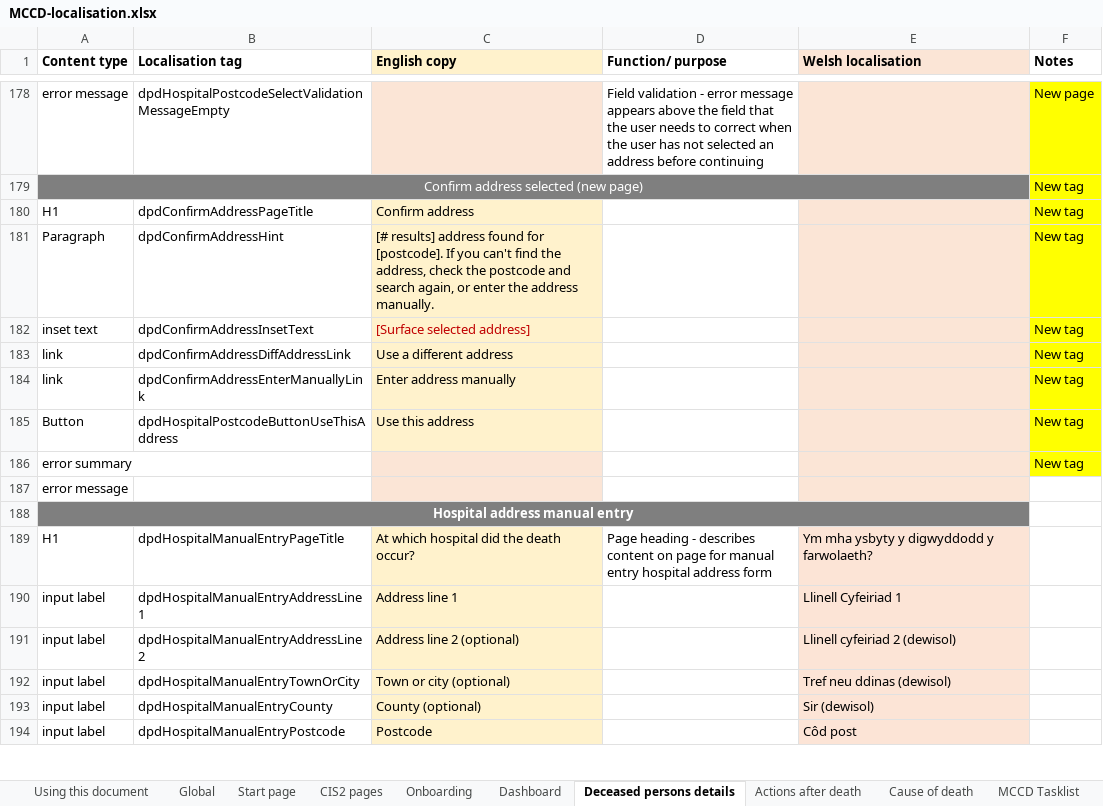
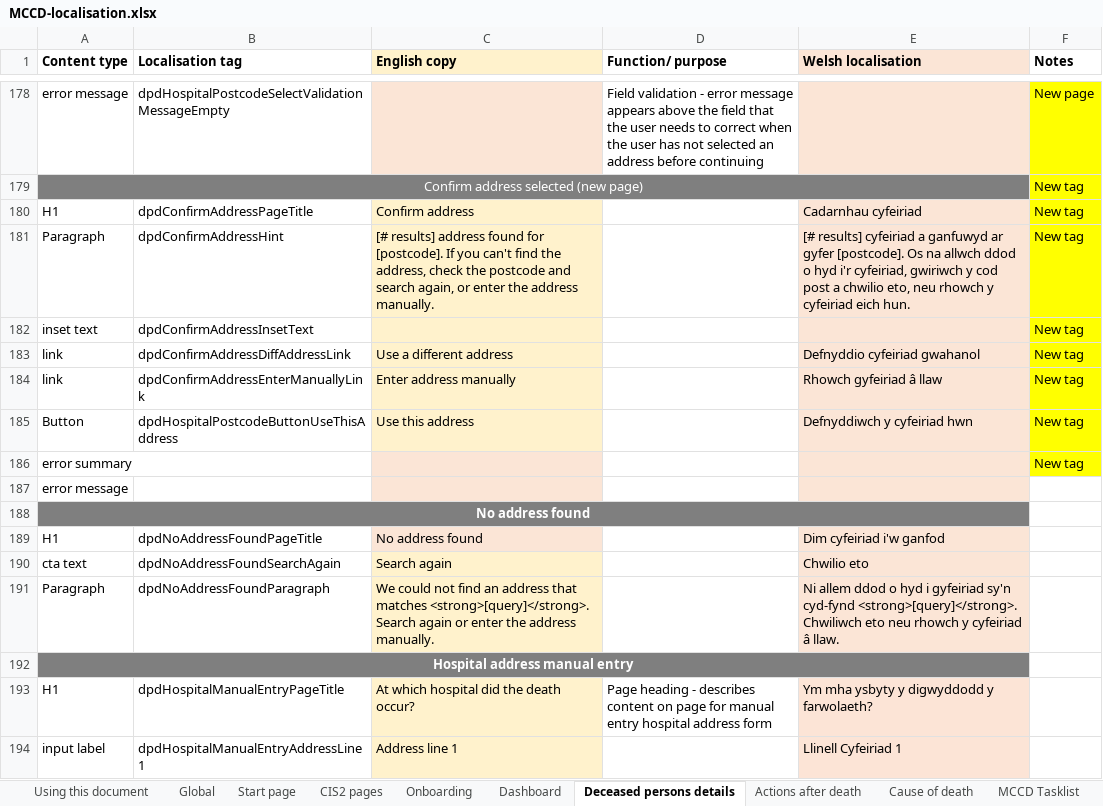
Before and after one commit to nhsbsa/medical-certificate-of-cause-of-death, an Excel workbook: app/data/MCCD-localisation.xlsx, sheet Deceased persons details, drawn as a sheet; only a part is shown, gaps mark what is left out; the shorter side is filled out with more unchanged rows; values as stored, in another font and other column widths than the file's, no borders; the diff names each change by its address in the sheet, - before the commit and + after, or states it on an @@ line.

Commit message:
Updating the V11bi Address not found page.

```diff
--- a/app/data/MCCD-localisation.xlsx (sheet Deceased persons details)
+++ b/app/data/MCCD-localisation.xlsx (sheet Deceased persons details)
-E180 (Welsh localisation): (empty)
+E180 (Welsh localisation): Cadarnhau cyfeiriad
-E181 (Welsh localisation): (empty)
+E181 (Welsh localisation): [# results] cyfeiriad a ganfuwyd ar gyfer [postcode]. Os na allwch ddod o hyd i'r cyfeiriad, gwiriwch y cod post a chwilio eto, neu rhowch y cyfeiriad eich hun.
-C182 (English copy): [Surface selected address]
+C182 (English copy): (empty)
-E183 (Welsh localisation): (empty)
+E183 (Welsh localisation): Defnyddio cyfeiriad gwahanol
-E184 (Welsh localisation): (empty)
+E184 (Welsh localisation): Rhowch gyfeiriad â llaw
-E185 (Welsh localisation): (empty)
+E185 (Welsh localisation): Defnyddiwch y cyfeiriad hwn
+row 188: No address found
+row 189: H1 | dpdNoAddressFoundPageTitle | No address found |  | Dim cyfeiriad i'w ganfod
+row 190: cta text | dpdNoAddressFoundSearchAgain | Search again |  | Chwilio eto
+row 191: Paragraph | dpdNoAddressFoundParagraph | We could not find an address that matches <strong>[query]</strong>. Search again or enter the address manually. |  | Ni allem ddod o hyd i gyfeiriad sy'n cyd-fynd <strong>[query]</strong>. Chwiliwch eto neu rhowch y cyfeiriad â llaw.
```
Also changed, not shown: sheet Global, 1 other file.
